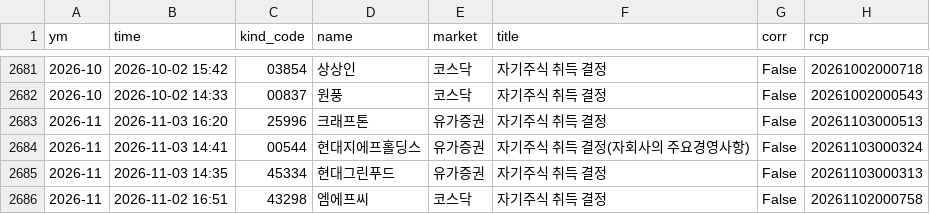
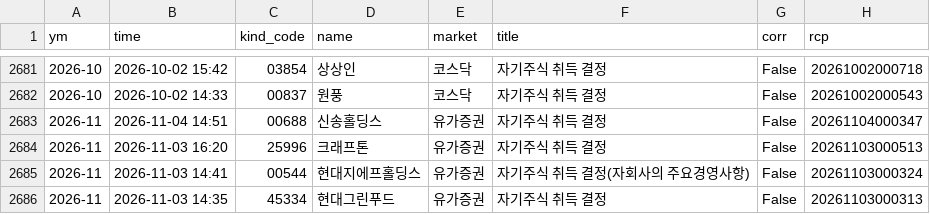
Before and after one commit to joselee63/joselee63.github.io, a CSV file: alpha/kind/자기주식취득결정.csv, drawn as a sheet; only a part is shown, gaps mark what is left out; the shorter side is filled out with more unchanged rows.

```diff
--- a/alpha/kind/자기주식취득결정.csv
+++ b/alpha/kind/자기주식취득결정.csv
@@ -2682,2 +2682,3 @@
 2026-10,2026-10-02 14:33,00837,원풍,코스닥,자기주식 취득 결정,False,20261002000543
+2026-11,2026-11-04 14:51,00688,신송홀딩스,유가증권,자기주식 취득 결정,False,20261104000347
 2026-11,2026-11-03 16:20,25996,크래프톤,유가증권,자기주식 취득 결정,False,20261103000513
```
Also changed, not shown: alpha/kind/자기주식취득신탁계약체결결정.csv, alpha/reports/hk_2026.csv, 4 other files.
